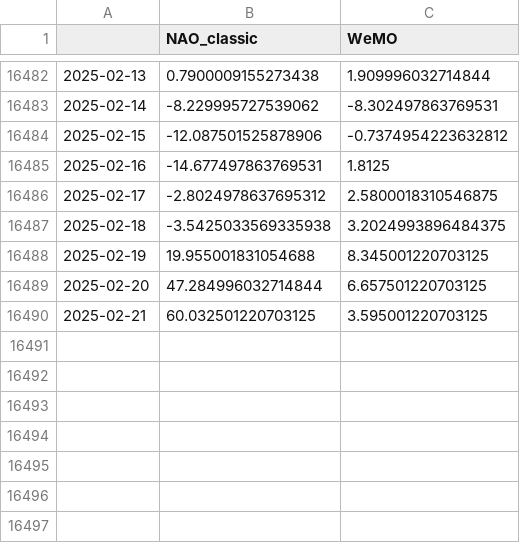
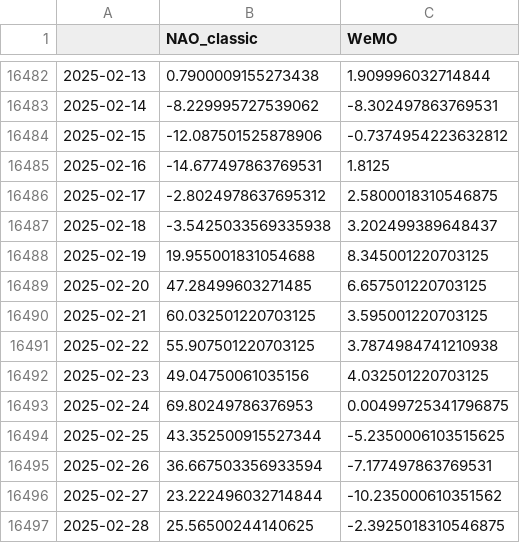
Before and after one commit to linusmagnusson/clint_ts_output, a CSV file: nao_classic_raw.csv, drawn as a sheet; only a part is shown, gaps mark what is left out.

```diff
--- a/nao_classic_raw.csv
+++ b/nao_classic_raw.csv
@@ -16486,5 +16486,12 @@
 2025-02-17,-2.8024978637695312,2.5800018310546875
-2025-02-18,-3.5425033569335938,3.2024993896484375
+2025-02-18,-3.5425033569335938,3.202499389648437
 2025-02-19,19.955001831054688,8.345001220703125
-2025-02-20,47.284996032714844,6.657501220703125
+2025-02-20,47.28499603271485,6.657501220703125
 2025-02-21,60.032501220703125,3.595001220703125
+2025-02-22,55.907501220703125,3.7874984741210938
+2025-02-23,49.04750061035156,4.032501220703125
+2025-02-24,69.80249786376953,0.00499725341796875
+2025-02-25,43.352500915527344,-5.2350006103515625
+2025-02-26,36.667503356933594,-7.177497863769531
+2025-02-27,23.222496032714844,-10.235000610351562
+2025-02-28,25.56500244140625,-2.3925018310546875
```
Also changed, not shown: area_AO1000_raw.csv, area_AO500_raw.csv, 12 other files.
